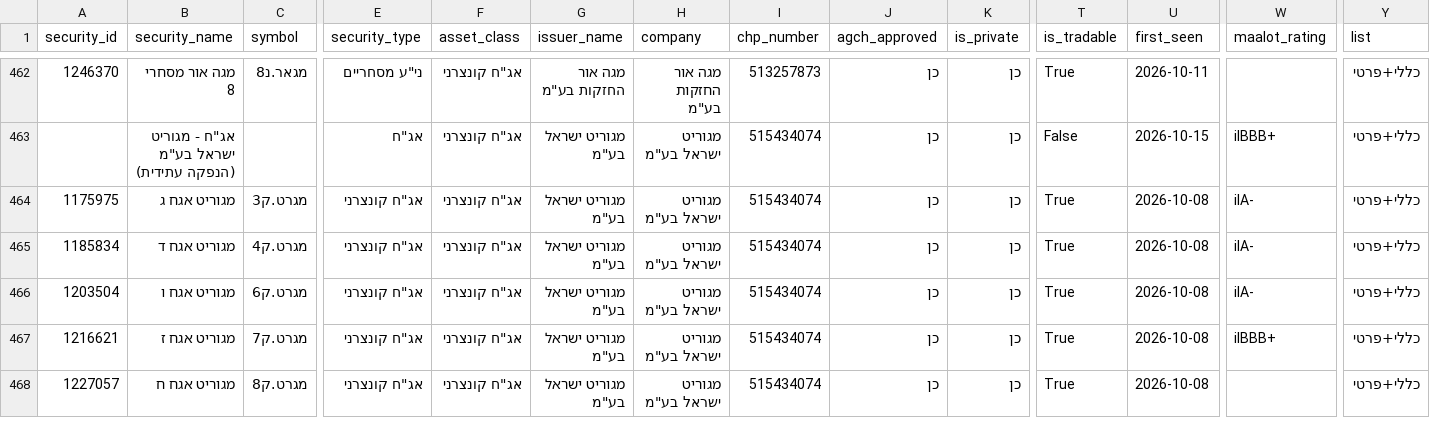
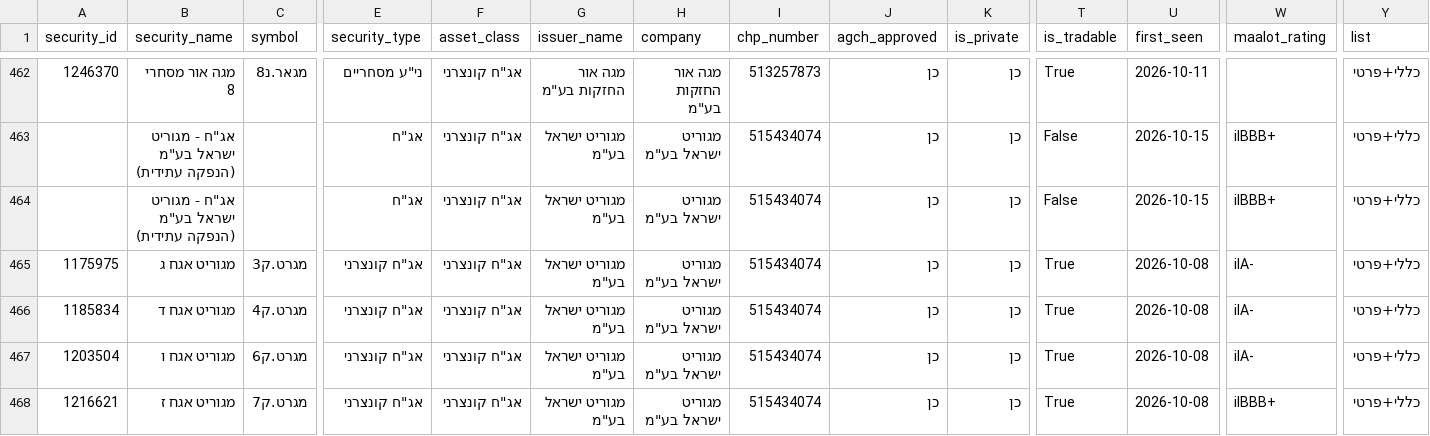
Before and after one commit to Revach123/HARAV_LEVIN, a CSV file: data/bonds_list/bonds_all.csv, drawn as a sheet; only a part is shown, gaps mark what is left out; the shorter side is filled out with more unchanged rows; rows hold the shown columns only; the diff names each change by its address in the sheet, - before the commit and + after, or states it on an @@ line.

```diff
--- a/data/bonds_list/bonds_all.csv
+++ b/data/bonds_list/bonds_all.csv
+row 464:  | אג"ח - מגוריט ישראל בע"מ (הנפקה עתידית) |  | אג"ח | אג"ח קונצרני | מגוריט ישראל בע"מ | מגוריט ישראל בע"מ | 515434074 | כן | כן | False | 2026-10-15 | ilBBB+ | כללי+פרטי
```
Also changed, not shown: data/bonds_list/bonds_general.csv, data/bonds_list/bonds_private.csv, 5 other files.
